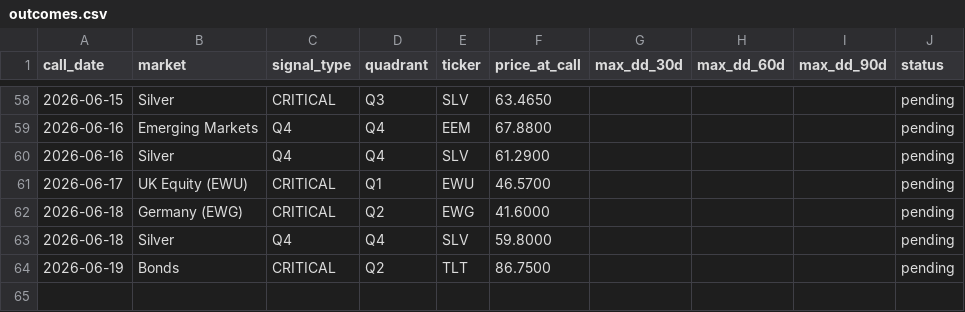
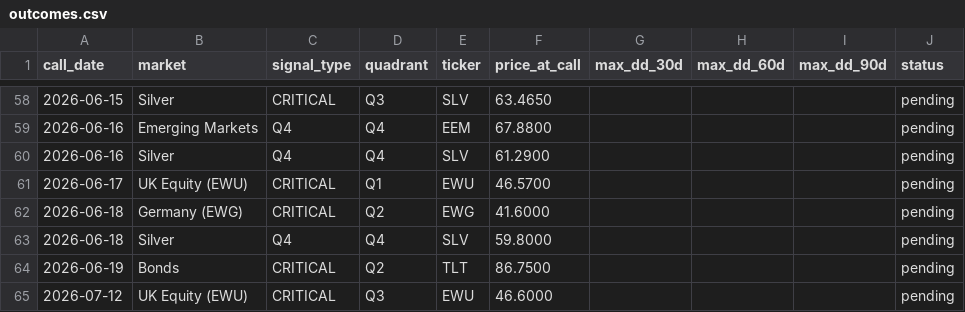
Before and after one commit to vonlambda/lambda-f-dashboard, a CSV file: outcomes.csv, drawn as a sheet; only a part is shown, gaps mark what is left out; the diff names each change by its address in the sheet, - before the commit and + after, or states it on an @@ line.

```diff
--- a/outcomes.csv
+++ b/outcomes.csv
+row 65: 2026-07-12 | UK Equity (EWU) | CRITICAL | Q3 | EWU | 46.6000 |  |  |  | pending
```
